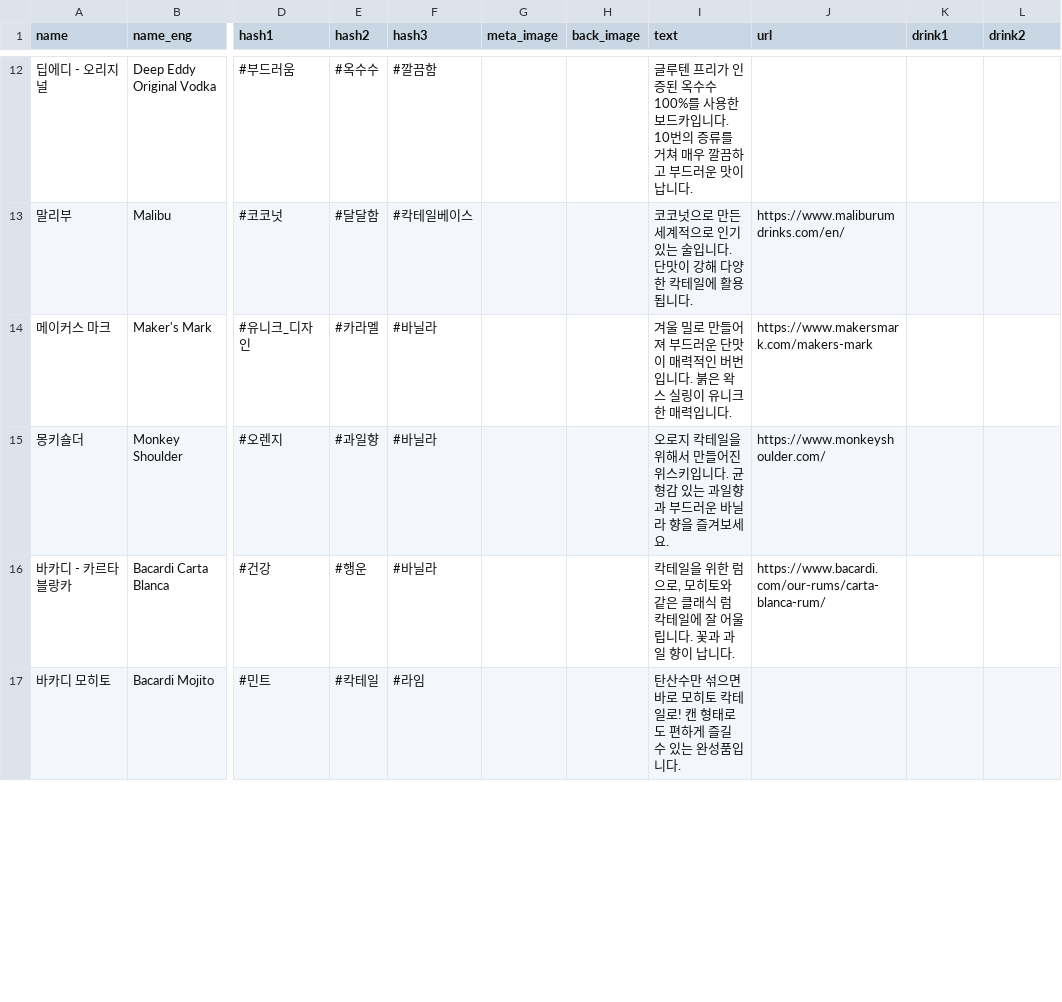
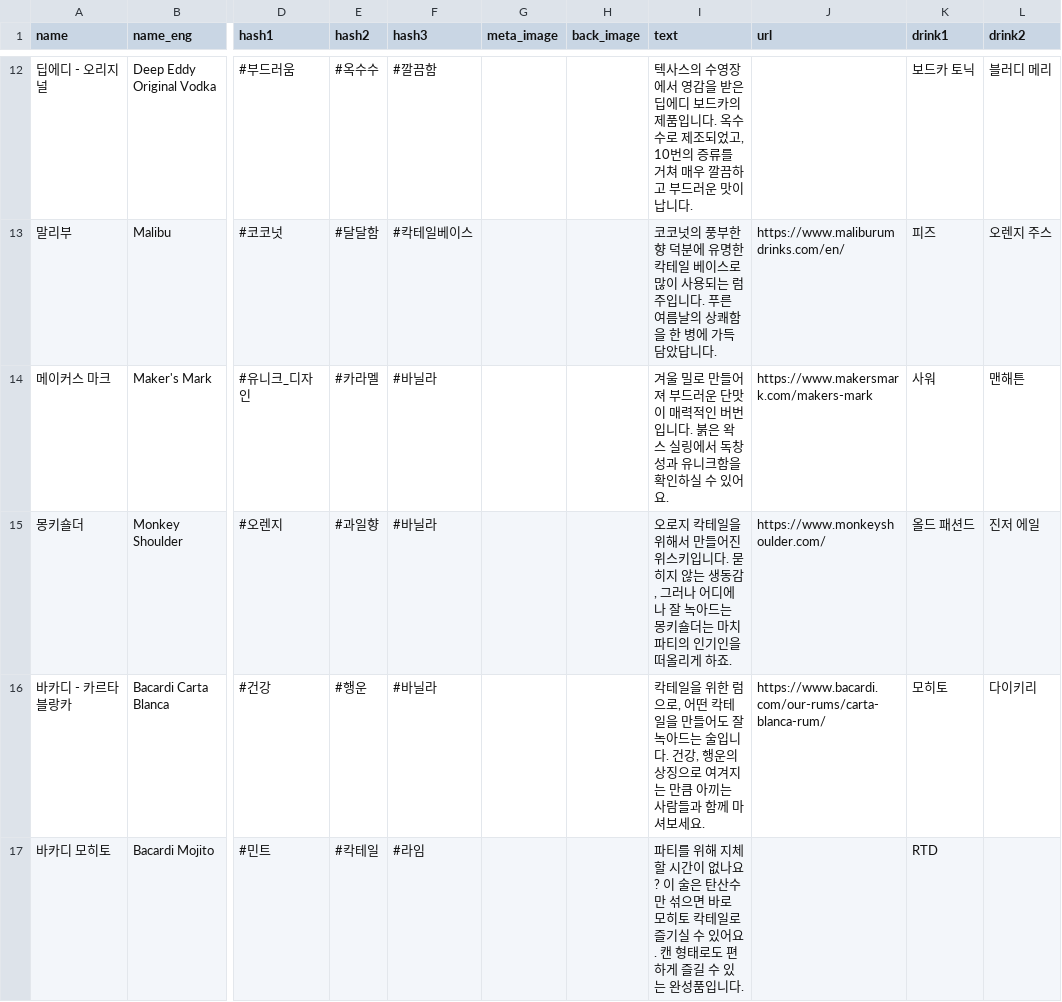
Before and after one commit to bearwithbottle/data, a CSV file: metadata.csv, drawn as a sheet; only a part is shown, gaps mark what is left out; the diff covers the shown part only; the diff names each change by its address in the sheet, - before the commit and + after, or states it on an @@ line.

```diff
--- a/metadata.csv
+++ b/metadata.csv
-I12 (text): 글루텐 프리가 인증된 옥수수 100%를 사용한 보드카입니다. 10번의…
+I12 (text): 텍사스의 수영장에서 영감을 받은 딥에디 보드카의 제품입니다. 옥수수로 제조되었고, 10번의…
-K12 (drink1): (empty)
+K12 (drink1): 보드카 토닉
-L12 (drink2): (empty)
+L12 (drink2): 블러디 메리
-I13 (text): 코코넛으로 만든 세계적으로 인기 있는 술입니다. 단맛이 강해 다양한 칵테일에 활용됩니다.
+I13 (text): 코코넛의 풍부한 향 덕분에 유명한 칵테일 베이스로 많이 사용되는 럼주입니다. 푸른 여름날의 상쾌함을 한 병에 가득 담았답니다.
-K13 (drink1): (empty)
+K13 (drink1): 피즈
-L13 (drink2): (empty)
+L13 (drink2): 오렌지 주스
-I14 (text): …스 실링이 유니크한 매력입니다.
+I14 (text): …스 실링에서 독창성과 유니크함을 확인하실 수 있어요.
-K14 (drink1): (empty)
+K14 (drink1): 사워
-L14 (drink2): (empty)
+L14 (drink2): 맨해튼
-I15 (text): …입니다. 균형감 있는 과일향과 부드러운 바닐라 향을 즐겨보세요.
+I15 (text): …입니다. 묻히지 않는 생동감, 그러나 어디에나 잘 녹아드는 몽키숄더는 마치 파티의 인기인을 떠올리게 하죠.
-K15 (drink1): (empty)
+K15 (drink1): 올드 패션드
-L15 (drink2): (empty)
+L15 (drink2): 진저 에일
-I16 (text): …럼으로, 모히토와 같은 클래식 럼 칵테일에 잘 어울립니다. 꽃과 과일 향이 납니다.
+I16 (text): …럼으로, 어떤 칵테일을 만들어도 잘 녹아드는 술입니다. 건강, 행운의 상징으로 여겨지는 만큼 아끼는 사람들과 함께 마셔보세요.
-K16 (drink1): (empty)
+K16 (drink1): 모히토
-L16 (drink2): (empty)
+L16 (drink2): 다이키리
-I17 (text): 탄산수만 섞으면 바로 모히토 칵테일로! 캔 형태…
+I17 (text): 파티를 위해 지체할 시간이 없나요? 이 술은 탄산수만 섞으면 바로 모히토 칵테일로 즐기실 수 있어요. 캔 형태…
-K17 (drink1): (empty)
+K17 (drink1): RTD
```
Also changed, not shown: 85 edited cells elsewhere in this file.
